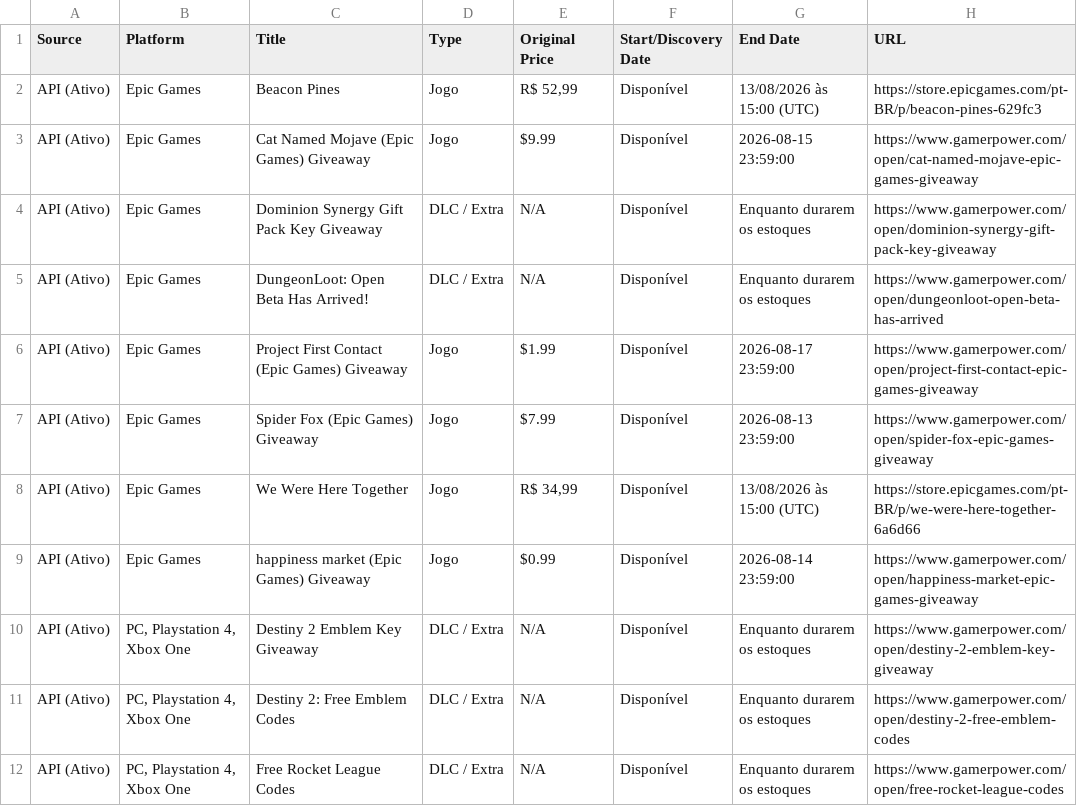
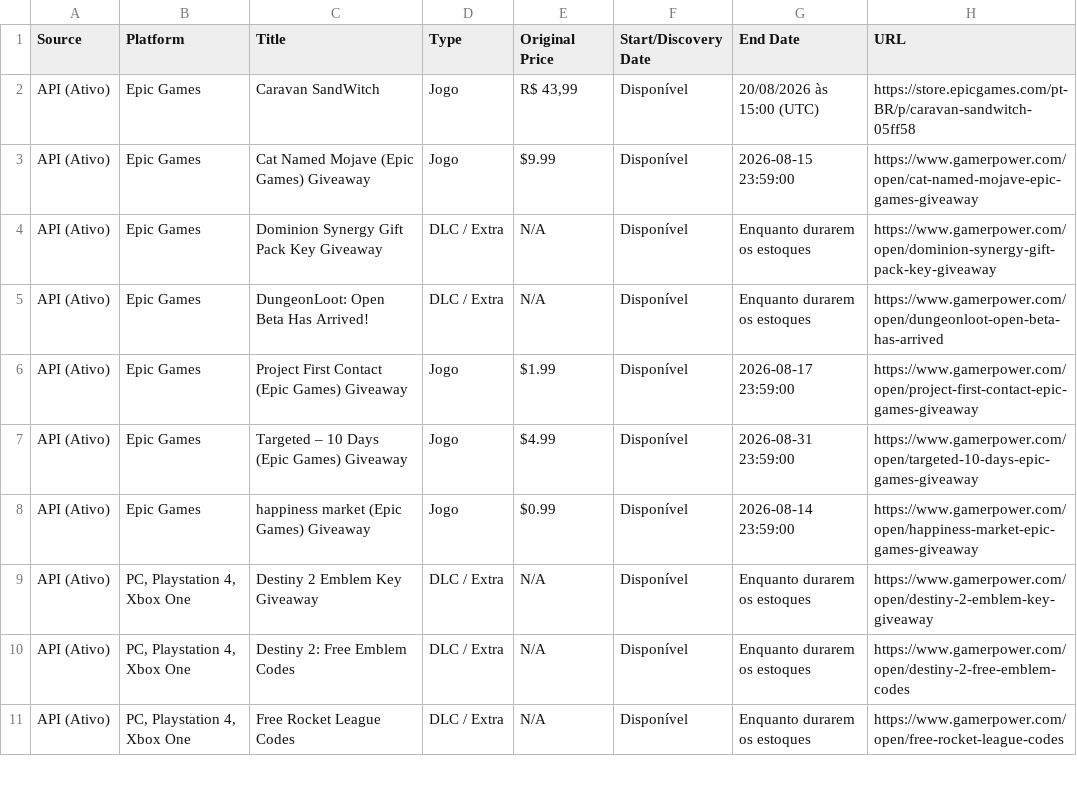
Before and after one commit to yuriluna85/games-for-free, a CSV file: games_data.csv, drawn as a sheet; only a part is shown; the diff covers the shown part only.

```diff
--- a/games_data.csv
+++ b/games_data.csv
@@ -1,3 +1,3 @@
 Source,Platform,Title,Type,Original Price,Start/Discovery Date,End Date,URL
-API (Ativo),Epic Games,Beacon Pines,Jogo,"R$ 52,99",Disponível,13/08/2026 às 15:00 (UTC),https://store.epicgames.com/pt-BR/p/beacon-pines-629fc3
+API (Ativo),Epic Games,Caravan SandWitch,Jogo,"R$ 43,99",Disponível,20/08/2026 às 15:00 (UTC),https://store.epicgames.com/pt-BR/p/caravan-sandwitch-05ff58
 API (Ativo),Epic Games,Cat Named Mojave (Epic Games) Giveaway,Jogo,$9.99,Disponível,2026-08-15 23:59:00,https://www.gamerpower.com/open/cat-named-mojave-epic-games-giveaway
@@ -6,4 +6,3 @@ API (Ativo),Epic Games,DungeonLoot: Open Beta Has Arrived!,DLC / Extra,N/A,Dispo
 API (Ativo),Epic Games,Project First Contact (Epic Games) Giveaway,Jogo,$1.99,Disponível,2026-08-17 23:59:00,https://www.gamerpower.com/open/project-first-contact-epic-games-giveaway
-API (Ativo),Epic Games,Spider Fox (Epic Games) Giveaway,Jogo,$7.99,Disponível,2026-08-13 23:59:00,https://www.gamerpower.com/open/spider-fox-epic-games-giveaway
-API (Ativo),Epic Games,We Were Here Together,Jogo,"R$ 34,99",Disponível,13/08/2026 às 15:00 (UTC),https://store.epicgames.com/pt-BR/p/we-were-here-together-6a6d66
+API (Ativo),Epic Games,Targeted – 10 Days (Epic Games) Giveaway,Jogo,$4.99,Disponível,2026-08-31 23:59:00,https://www.gamerpower.com/open/targeted-10-days-epic-games-giveaway
 API (Ativo),Epic Games,happiness market (Epic Games) Giveaway,Jogo,$0.99,Disponível,2026-08-14 23:59:00,https://www.gamerpower.com/open/happiness-market-epic-games-giveaway
```
Also changed, not shown: 7 added rows and 9 removed rows elsewhere in this file, 4 other files.
